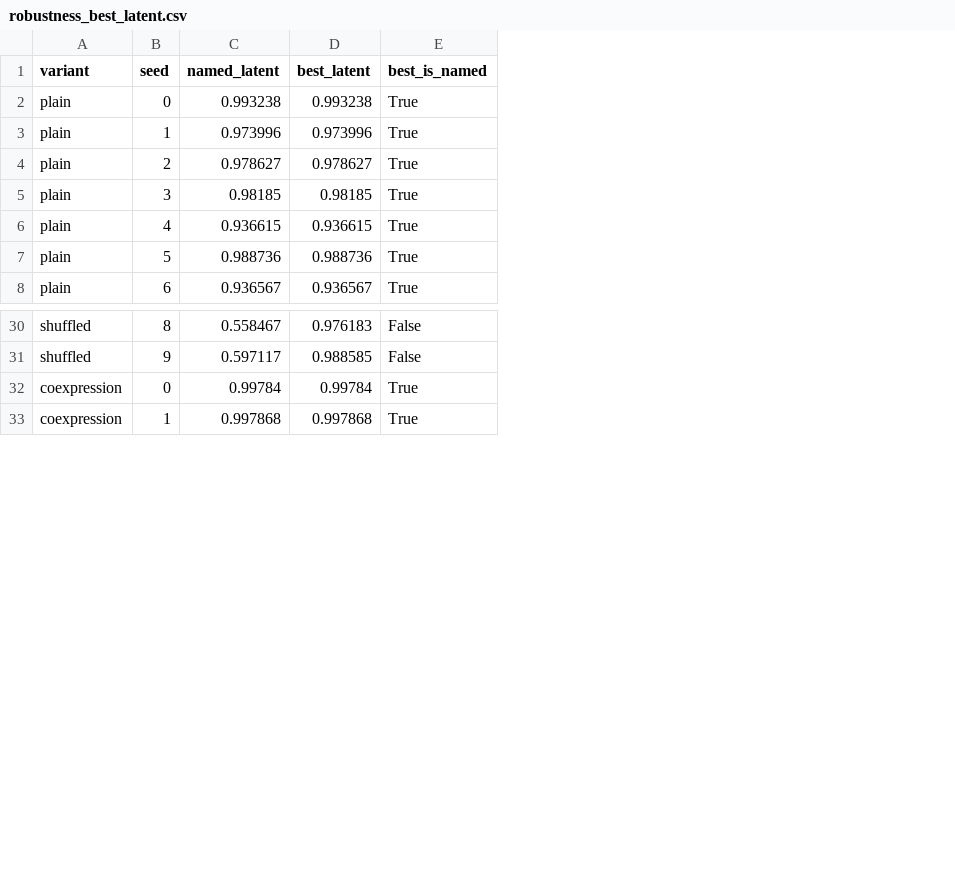
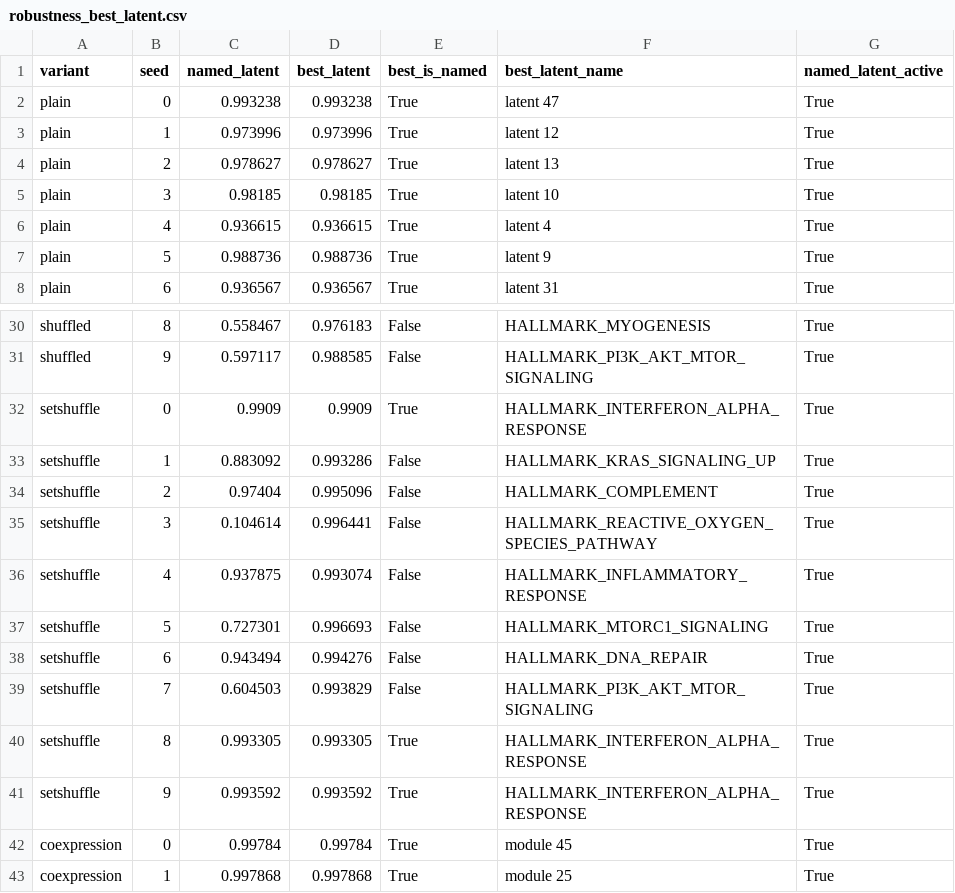
Before and after one commit to gmiliarakis/knowledge-or-sparsity-sc-vae, a CSV file: reports/tables/robustness_best_latent.csv, drawn as a sheet; only a part is shown, gaps mark what is left out; the diff names each change by its address in the sheet, - before the commit and + after, or states it on an @@ line.

```diff
--- a/reports/tables/robustness_best_latent.csv
+++ b/reports/tables/robustness_best_latent.csv
+column F (best_latent_name), rows 2-8: latent 47 | latent 12 | latent 13 | latent 10 | latent 4 | latent 9 | latent 31; rows 30-31: HALLMARK_MYOGENESIS | HALLMARK_PI3K_AKT_MTOR_SIGNALING; rows 42-43: module 45 | module 25
+column G (named_latent_active), rows 2-8: all True; rows 30-31: True | True; rows 42-43: True | True
+row 32: setshuffle | 0 | 0.9909 | 0.9909 | True | HALLMARK_INTERFERON_ALPHA_RESPONSE | True
+row 33: setshuffle | 1 | 0.883092 | 0.993286 | False | HALLMARK_KRAS_SIGNALING_UP | True
+row 34: setshuffle | 2 | 0.97404 | 0.995096 | False | HALLMARK_COMPLEMENT | True
+row 35: setshuffle | 3 | 0.104614 | 0.996441 | False | HALLMARK_REACTIVE_OXYGEN_SPECIES_PATHWAY | True
+row 36: setshuffle | 4 | 0.937875 | 0.993074 | False | HALLMARK_INFLAMMATORY_RESPONSE | True
+row 37: setshuffle | 5 | 0.727301 | 0.996693 | False | HALLMARK_MTORC1_SIGNALING | True
+row 38: setshuffle | 6 | 0.943494 | 0.994276 | False | HALLMARK_DNA_REPAIR | True
+row 39: setshuffle | 7 | 0.604503 | 0.993829 | False | HALLMARK_PI3K_AKT_MTOR_SIGNALING | True
+row 40: setshuffle | 8 | 0.993305 | 0.993305 | True | HALLMARK_INTERFERON_ALPHA_RESPONSE | True
+row 41: setshuffle | 9 | 0.993592 | 0.993592 | True | HALLMARK_INTERFERON_ALPHA_RESPONSE | True
```
Also changed, not shown: reports/tables/cell_types.csv, reports/tables/learning_curves_cell_types.csv, 27 other files.
